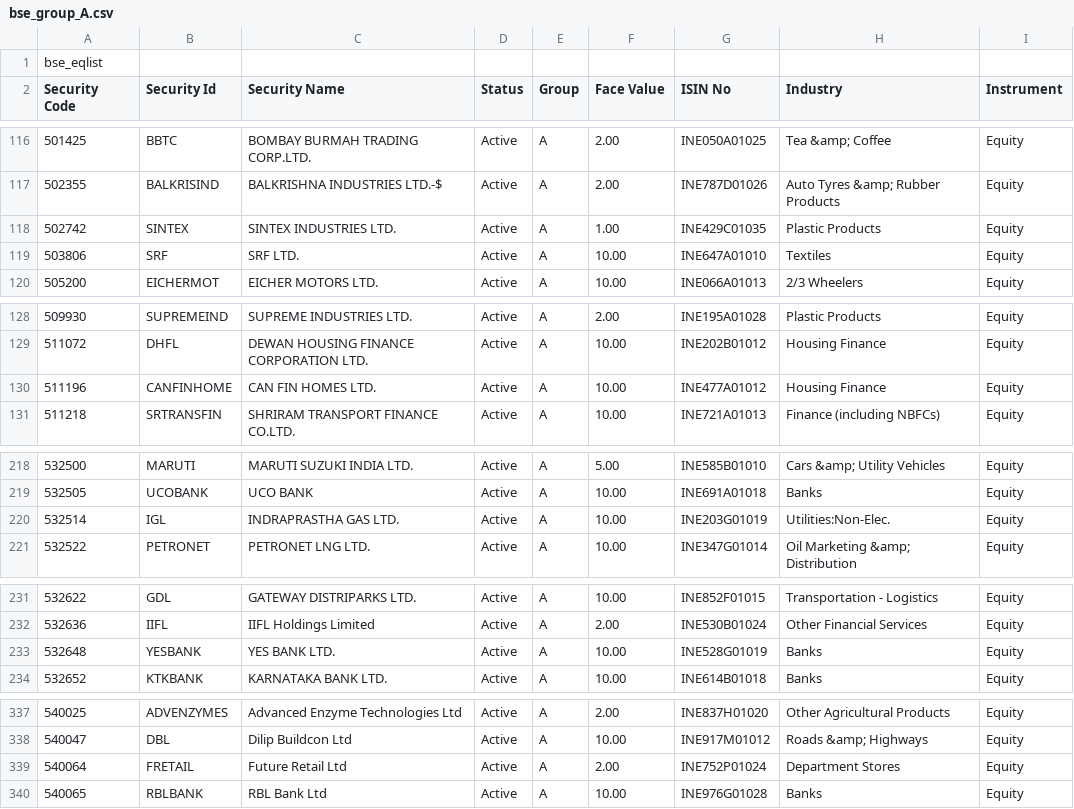
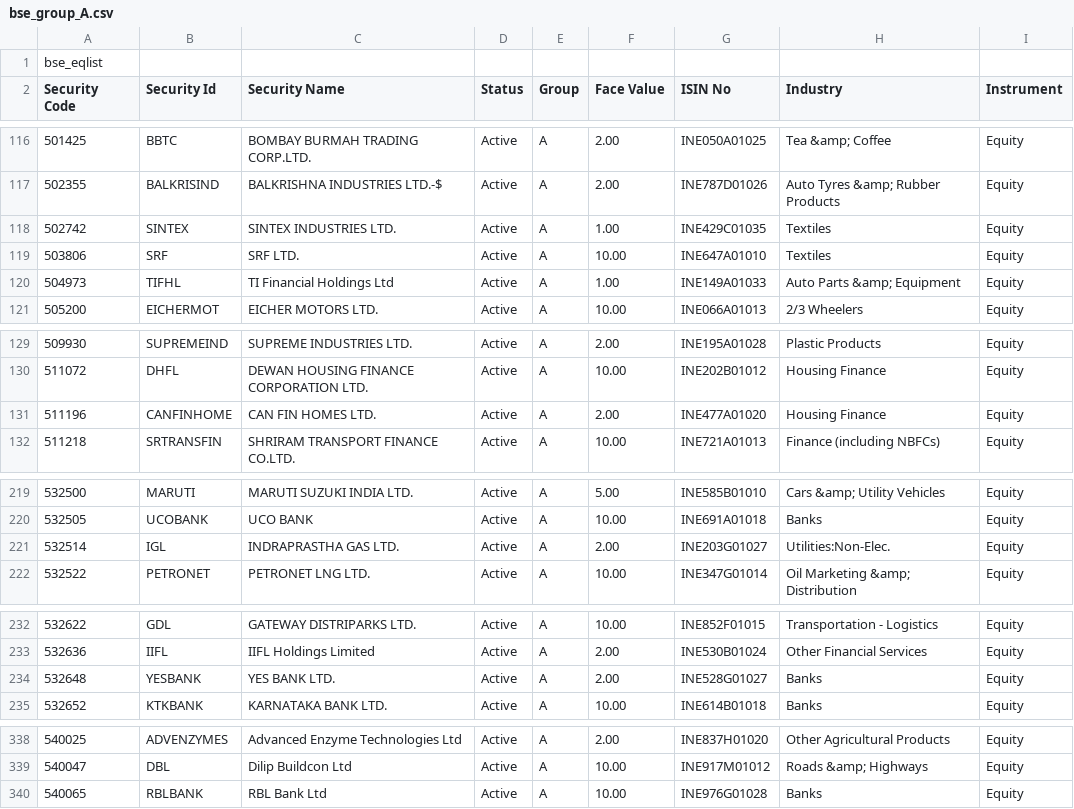
Before and after one commit to vikaschouhan/portfolio_analysis, a CSV file: scripts/db/bse_group_A.csv, drawn as a sheet; only a part is shown, gaps mark what is left out; the diff covers the shown part only.

```diff
--- a/scripts/db/bse_group_A.csv
+++ b/scripts/db/bse_group_A.csv
@@ -117,4 +117,5 @@ Security Code,Security Id,Security Name,Status,Group,Face Value,ISIN No,Industry
 502355,BALKRISIND,BALKRISHNA INDUSTRIES LTD.-$,Active,A ,2.00,INE787D01026,Auto Tyres &amp; Rubber Products,Equity
-502742,SINTEX,SINTEX INDUSTRIES LTD.,Active,A ,1.00,INE429C01035,Plastic Products,Equity
+502742,SINTEX,SINTEX INDUSTRIES LTD.,Active,A ,1.00,INE429C01035,Textiles,Equity
 503806,SRF,SRF LTD.,Active,A ,10.00,INE647A01010,Textiles,Equity
+504973,TIFHL,TI Financial Holdings Ltd,Active,A ,1.00,INE149A01033,Auto Parts &amp; Equipment,Equity
 505200,EICHERMOT,EICHER MOTORS LTD.,Active,A ,10.00,INE066A01013,2/3 Wheelers,Equity
@@ -129,3 +130,3 @@ Security Code,Security Id,Security Name,Status,Group,Face Value,ISIN No,Industry
 511072,DHFL,DEWAN HOUSING FINANCE CORPORATION LTD.,Active,A ,10.00,INE202B01012,Housing Finance ,Equity
-511196,CANFINHOME,CAN FIN HOMES LTD.,Active,A ,10.00,INE477A01012,Housing Finance ,Equity
+511196,CANFINHOME,CAN FIN HOMES LTD.,Active,A ,2.00,INE477A01020,Housing Finance ,Equity
 511218,SRTRANSFIN,SHRIRAM TRANSPORT FINANCE CO.LTD.,Active,A ,10.00,INE721A01013,Finance (including NBFCs),Equity
@@ -219,3 +220,3 @@ Security Code,Security Id,Security Name,Status,Group,Face Value,ISIN No,Industry
 532505,UCOBANK,UCO BANK,Active,A ,10.00,INE691A01018,Banks,Equity
-532514,IGL,INDRAPRASTHA GAS LTD.,Active,A ,10.00,INE203G01019,Utilities:Non-Elec.,Equity
+532514,IGL,INDRAPRASTHA GAS LTD.,Active,A ,2.00,INE203G01027,Utilities:Non-Elec.,Equity
 532522,PETRONET,PETRONET LNG LTD.,Active,A ,10.00,INE347G01014,Oil Marketing &amp; Distribution,Equity
@@ -232,3 +233,3 @@ Security Code,Security Id,Security Name,Status,Group,Face Value,ISIN No,Industry
 532636,IIFL,IIFL Holdings Limited,Active,A ,2.00,INE530B01024,Other Financial Services,Equity
-532648,YESBANK,YES BANK LTD.,Active,A ,10.00,INE528G01019,Banks,Equity
+532648,YESBANK,YES BANK LTD.,Active,A ,2.00,INE528G01027,Banks,Equity
 532652,KTKBANK,KARNATAKA BANK LTD.,Active,A ,10.00,INE614B01018,Banks,Equity
@@ -338,3 +339,2 @@ Security Code,Security Id,Security Name,Status,Group,Face Value,ISIN No,Industry
 540047,DBL,Dilip Buildcon Ltd,Active,A ,10.00,INE917M01012,Roads &amp; Highways,Equity
-540064,FRETAIL,Future Retail Ltd,Active,A ,2.00,INE752P01024,Department Stores,Equity
 540065,RBLBANK,RBL Bank Ltd,Active,A ,10.00,INE976G01028,Banks,Equity
```
Also changed, not shown: 3 edited cells elsewhere in this file, scripts/db/bse_group_B.csv.
